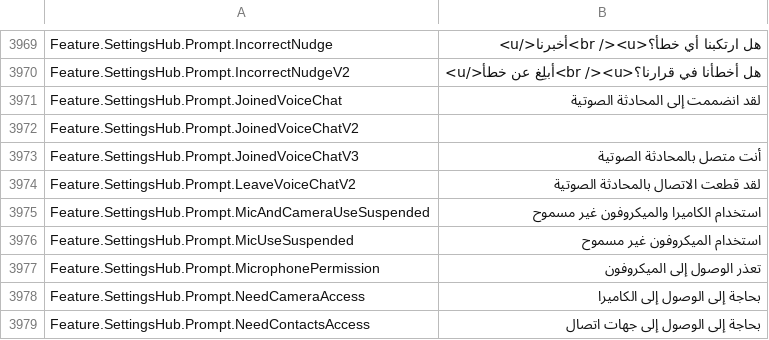
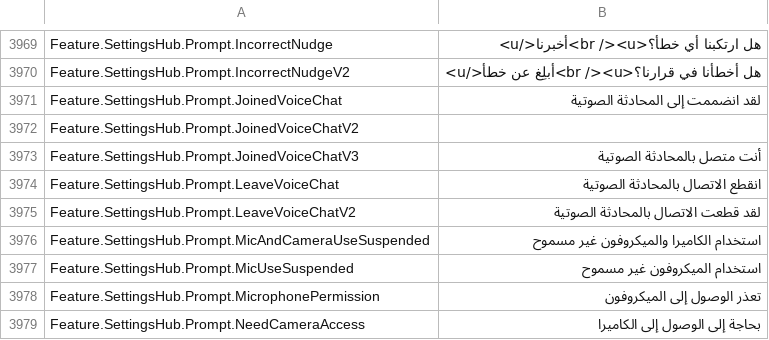
Before and after one commit to walway/Roblox-Datamine, a CSV file: InExperience/Locales/Common/ar-001.csv, drawn as a sheet; only a part is shown, gaps mark what is left out; the shorter side is filled out with more unchanged rows; the diff names each change by its address in the sheet, - before the commit and + after, or states it on an @@ line.

```diff
--- a/InExperience/Locales/Common/ar-001.csv
+++ b/InExperience/Locales/Common/ar-001.csv
+row 3974: Feature.SettingsHub.Prompt.LeaveVoiceChat | انقطع الاتصال بالمحادثة الصوتية
```
Also changed, not shown: InExperience/Locales/Common/hi-in.csv, InExperience/Locales/Common/ja-jp.csv, 16 other files.
